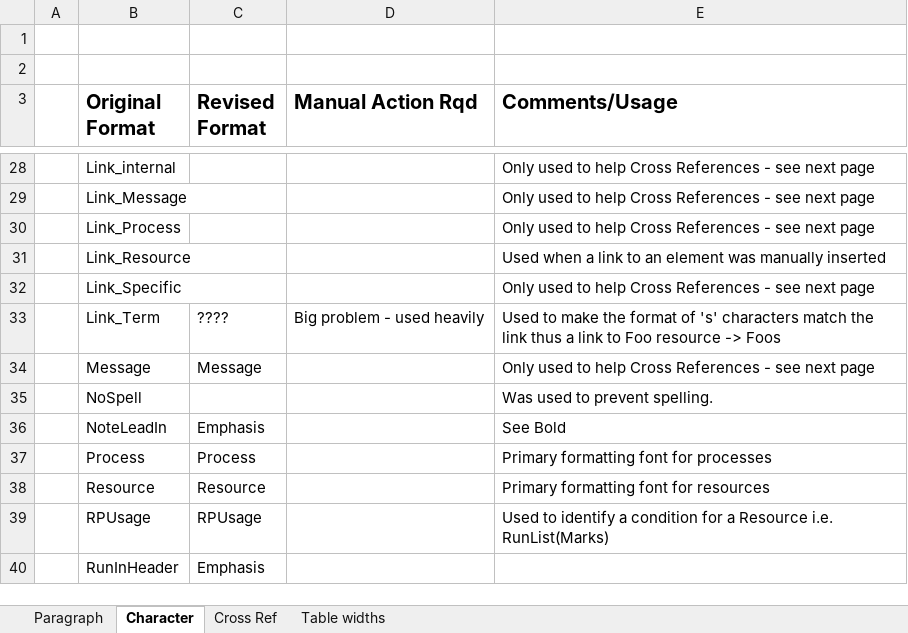
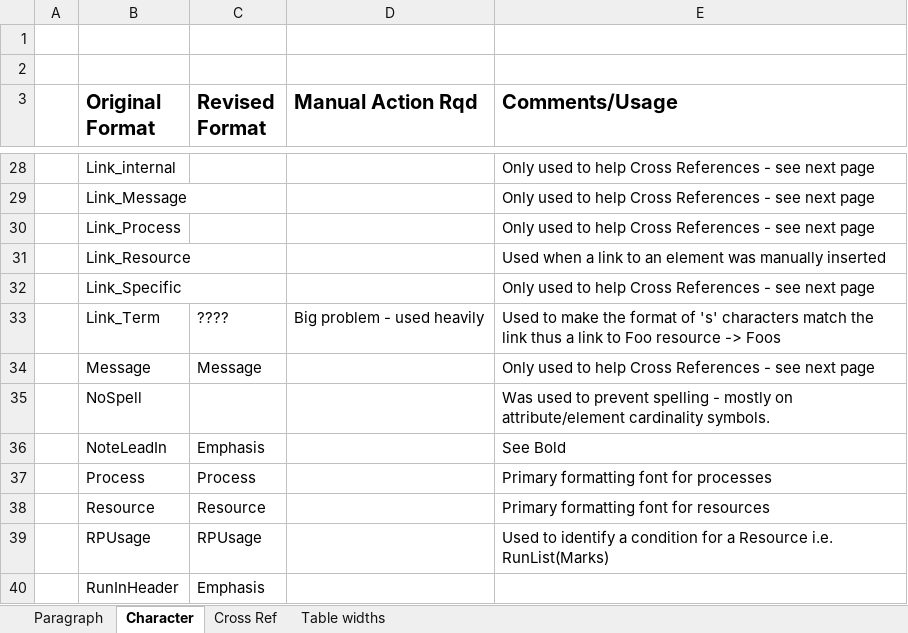
Before and after one commit to cip4/JDF-Specification, an Excel workbook: readme/XJDF Format Mappings.xlsx, sheet Character, drawn as a sheet; only a part is shown, gaps mark what is left out; values as stored, in another font and other column widths than the file's, no borders; the diff names each change by its address in the sheet, - before the commit and + after, or states it on an @@ line.

```diff
--- a/readme/XJDF Format Mappings.xlsx (sheet Character)
+++ b/readme/XJDF Format Mappings.xlsx (sheet Character)
-E35 (Comments/Usage): …to prevent spelling.
+E35 (Comments/Usage): …to prevent spelling - mostly on attribute/element cardinality symbols.
```
Also changed, not shown: sheet Table widths.
